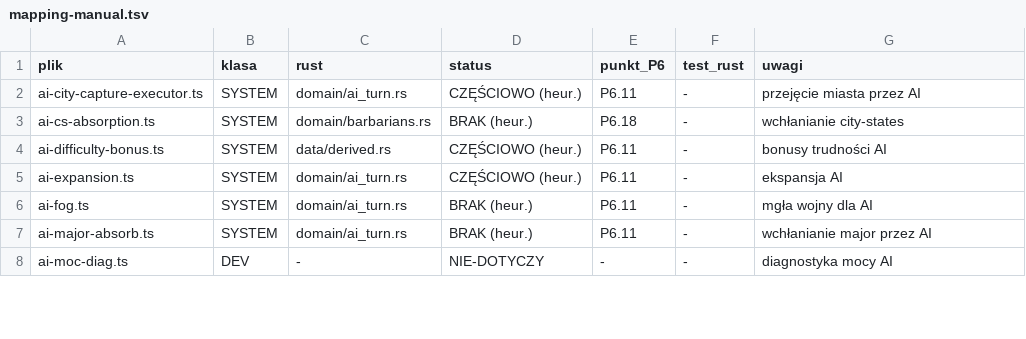
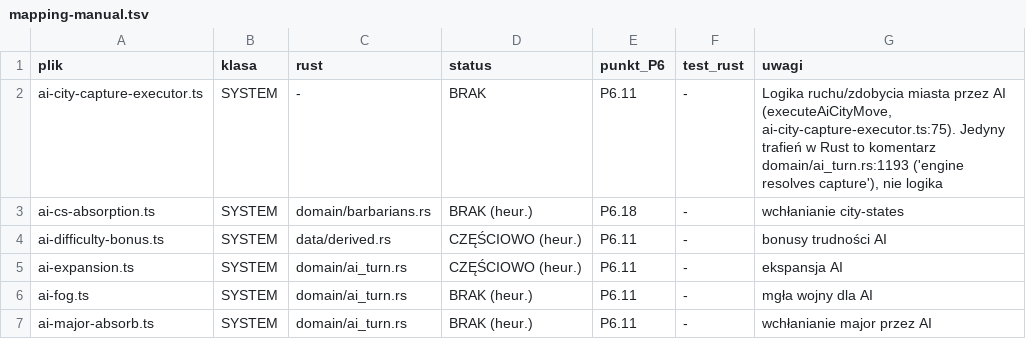
Before and after one commit to maciejsieracki/The-Game, a TSV file: dyspozycje/autobot/runs/R-RUSTPORT-P6-0-GAP-ANALYSIS-Q1/mapping-manual.tsv, drawn as a sheet; only a part is shown; the shorter side is filled out with more unchanged rows; the diff covers the shown part only.

```diff
--- a/dyspozycje/autobot/runs/R-RUSTPORT-P6-0-GAP-ANALYSIS-Q1/mapping-manual.tsv
+++ b/dyspozycje/autobot/runs/R-RUSTPORT-P6-0-GAP-ANALYSIS-Q1/mapping-manual.tsv
@@ -1,3 +1,3 @@
 plik	klasa	rust	status	punkt_P6	test_rust	uwagi
-ai-city-capture-executor.ts	SYSTEM	domain/ai_turn.rs	CZĘŚCIOWO (heur.)	P6.11	-	przejęcie miasta przez AI
+ai-city-capture-executor.ts	SYSTEM	-	BRAK	P6.11	-	Logika ruchu/zdobycia miasta przez AI (executeAiCityMove, ai-city-capture-executor.ts:75). Jedyny trafień w Rust to komentarz domain/ai_turn.rs:1193 ('engine resolves capture'), nie logika
 ai-cs-absorption.ts	SYSTEM	domain/barbarians.rs	BRAK (heur.)	P6.18	-	wchłanianie city-states
```
Also changed, not shown: 45 edited cells elsewhere in this file, 14 other files.
